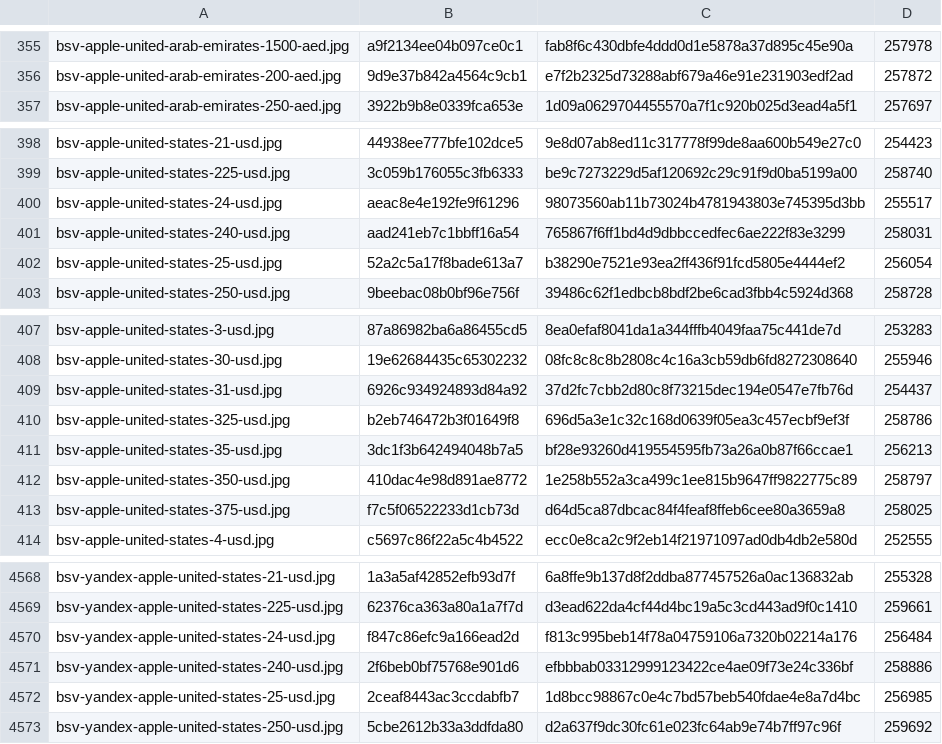
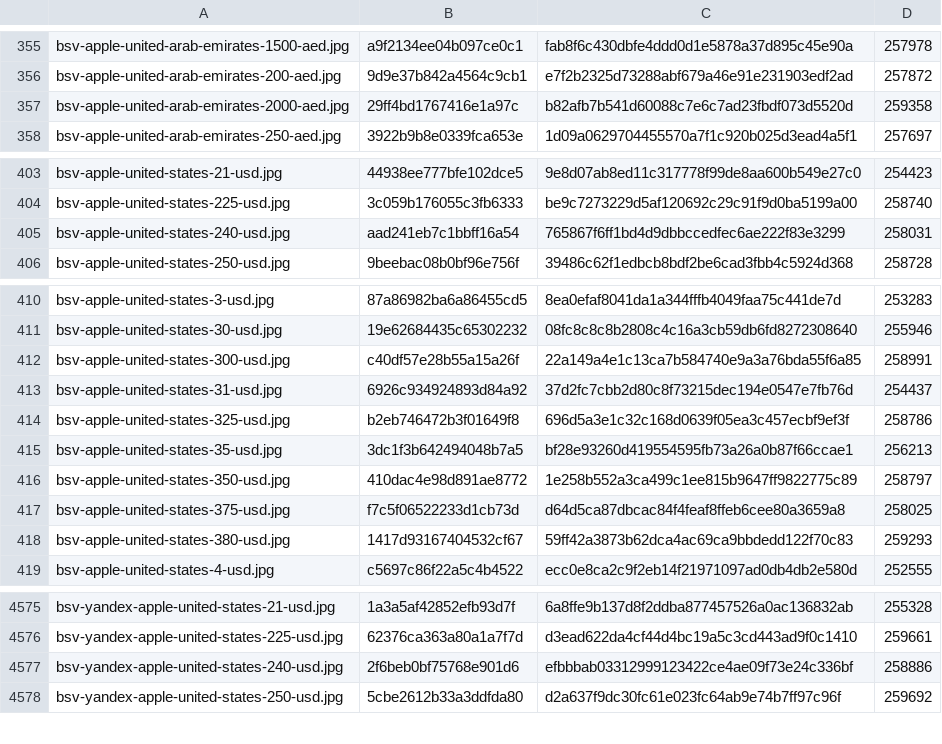
Before and after one commit to Rudwwe412/123, a TSV file: bsv-images-ym/bsv-covers-v1.tsv, drawn as a sheet; only a part is shown, gaps mark what is left out; removed rows and columns are numbered as before the commit, all else as after; the diff covers the shown part only; the diff names each change by its address in the sheet, - before the commit and + after, or states it on an @@ line.

```diff
--- a/bsv-images-ym/bsv-covers-v1.tsv
+++ b/bsv-images-ym/bsv-covers-v1.tsv
+row 357: bsv-apple-united-arab-emirates-2000-aed.jpg | 29ff4bd1767416e1a97c | b82afb7b541d60088c7e6c7ad23fbdf073d5520d | 259358
-row 400: bsv-apple-united-states-24-usd.jpg | aeac8e4e192fe9f61296 | 98073560ab11b73024b4781943803e745395d3bb | 255517
-row 402: bsv-apple-united-states-25-usd.jpg | 52a2c5a17f8bade613a7 | b38290e7521e93ea2ff436f91fcd5805e4444ef2 | 256054
+row 412: bsv-apple-united-states-300-usd.jpg | c40df57e28b55a15a26f | 22a149a4e1c13ca7b584740e9a3a76bda55f6a85 | 258991
+row 418: bsv-apple-united-states-380-usd.jpg | 1417d93167404532cf67 | 59ff42a3873b62dca4ac69ca9bbdedd122f70c83 | 259293
-row 4570: bsv-yandex-apple-united-states-24-usd.jpg | f847c86efc9a166ead2d | f813c995beb14f78a04759106a7320b02214a176 | 256484
-row 4572: bsv-yandex-apple-united-states-25-usd.jpg | 2ceaf8443ac3ccdabfb7 | 1d8bcc98867c0e4c7bd57beb540fdae4e8a7d4bc | 256985
```
Also changed, not shown: 19 added rows and 14 removed rows elsewhere in this file, 40 other files.
